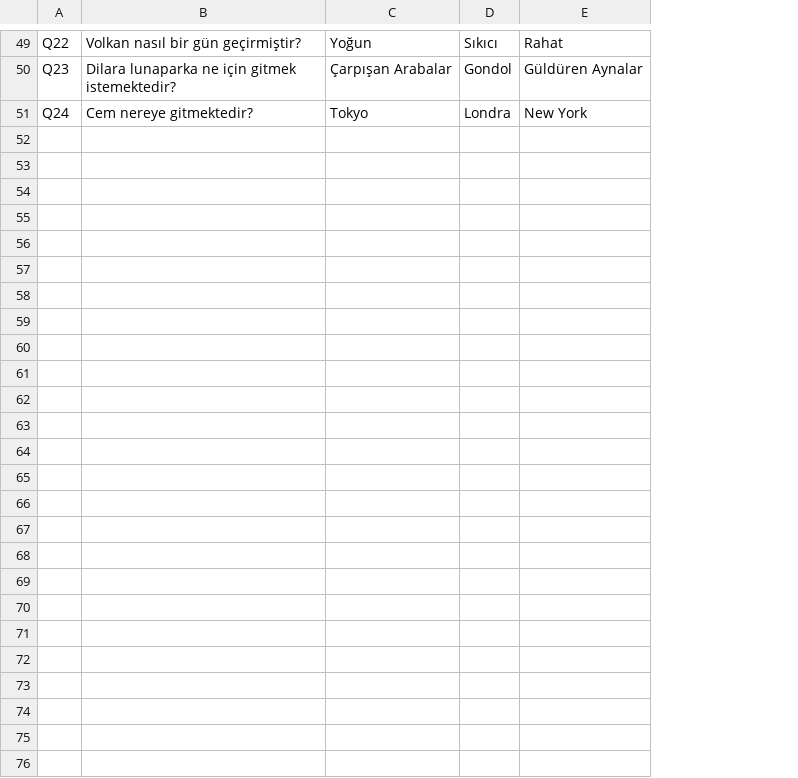
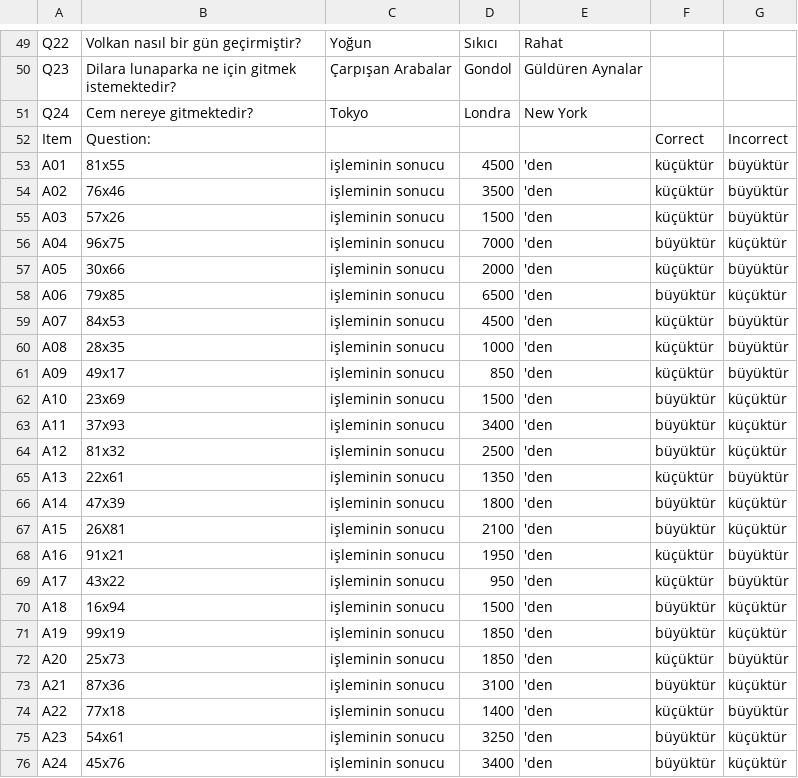
Before and after one commit to metu-lfcs/doxa-exp1, a CSV file: resources/Items.csv, drawn as a sheet; only a part is shown, gaps mark what is left out; the diff names each change by its address in the sheet, - before the commit and + after, or states it on an @@ line.

```diff
--- a/resources/Items.csv
+++ b/resources/Items.csv
+column F, empty
+column G, empty
+row 52: Item | Question: |  |  |  | Correct | Incorrect
+row 53: A01 | 81x55 | işleminin sonucu | 4500 | 'den | küçüktür | büyüktür
+row 54: A02 | 76x46 | işleminin sonucu | 3500 | 'den | küçüktür | büyüktür
+row 55: A03 | 57x26 | işleminin sonucu | 1500 | 'den | küçüktür | büyüktür
+row 56: A04 | 96x75 | işleminin sonucu | 7000 | 'den | büyüktür | küçüktür
+row 57: A05 | 30x66 | işleminin sonucu | 2000 | 'den | küçüktür | büyüktür
+row 58: A06 | 79x85 | işleminin sonucu | 6500 | 'den | büyüktür | küçüktür
+row 59: A07 | 84x53 | işleminin sonucu | 4500 | 'den | küçüktür | büyüktür
+row 60: A08 | 28x35 | işleminin sonucu | 1000 | 'den | küçüktür | büyüktür
+row 61: A09 | 49x17 | işleminin sonucu | 850 | 'den | küçüktür | büyüktür
+row 62: A10 | 23x69 | işleminin sonucu | 1500 | 'den | büyüktür | küçüktür
+row 63: A11 | 37x93 | işleminin sonucu | 3400 | 'den | büyüktür | küçüktür
+row 64: A12 | 81x32 | işleminin sonucu | 2500 | 'den | büyüktür | küçüktür
+row 65: A13 | 22x61 | işleminin sonucu | 1350 | 'den | küçüktür | büyüktür
+row 66: A14 | 47x39 | işleminin sonucu | 1800 | 'den | büyüktür | küçüktür
+row 67: A15 | 26X81 | işleminin sonucu | 2100 | 'den | büyüktür | küçüktür
+row 68: A16 | 91x21 | işleminin sonucu | 1950 | 'den | küçüktür | büyüktür
+row 69: A17 | 43x22 | işleminin sonucu | 950 | 'den | küçüktür | büyüktür
+row 70: A18 | 16x94 | işleminin sonucu | 1500 | 'den | büyüktür | küçüktür
+row 71: A19 | 99x19 | işleminin sonucu | 1850 | 'den | büyüktür | küçüktür
+row 72: A20 | 25x73 | işleminin sonucu | 1850 | 'den | küçüktür | büyüktür
+row 73: A21 | 87x36 | işleminin sonucu | 3100 | 'den | büyüktür | küçüktür
+row 74: A22 | 77x18 | işleminin sonucu | 1400 | 'den | küçüktür | büyüktür
+row 75: A23 | 54x61 | işleminin sonucu | 3250 | 'den | büyüktür | küçüktür
+row 76: A24 | 45x76 | işleminin sonucu | 3400 | 'den | büyüktür | küçüktür
```
Also changed, not shown: 6 other files.
